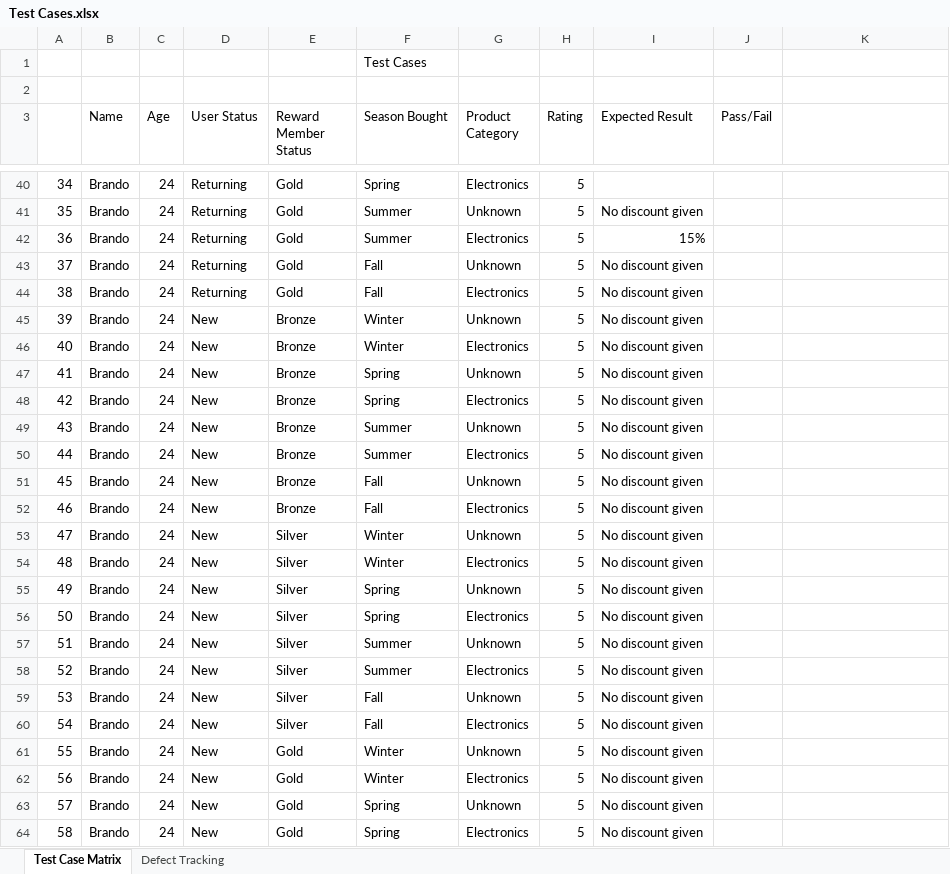
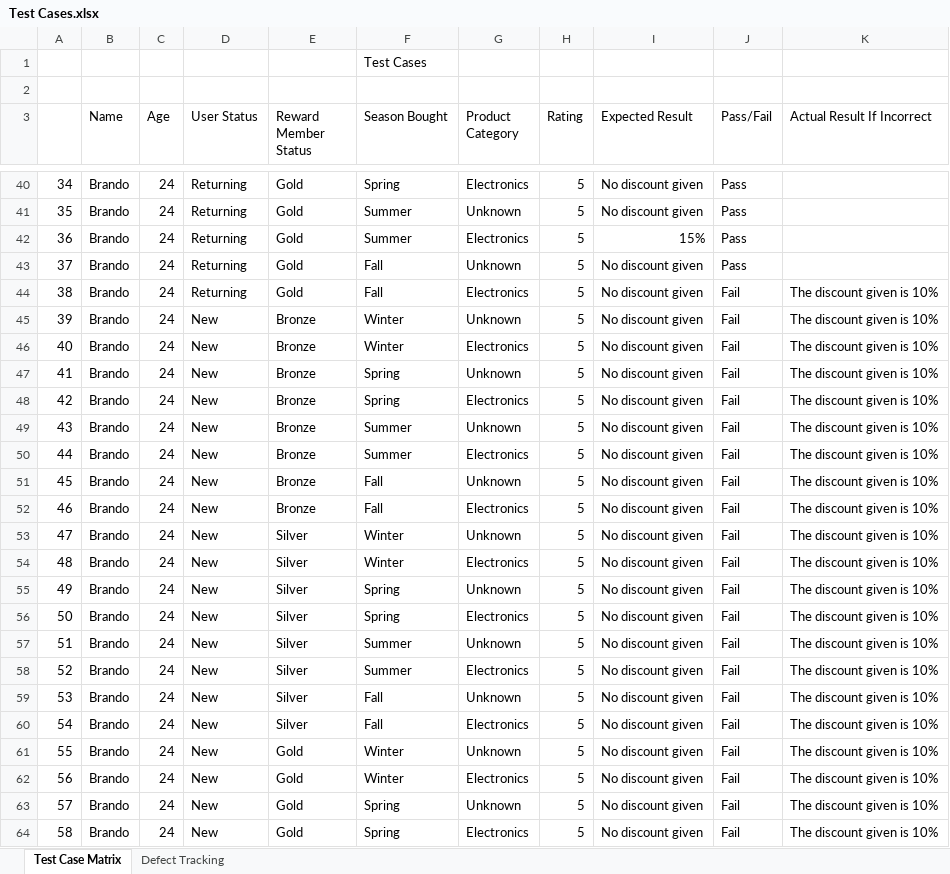
Before and after one commit to BFlores16/CSE565, an Excel workbook: Unit 2/Project 1 Part 1/Test Cases.xlsx, sheet Test Case Matrix, drawn as a sheet; only a part is shown, gaps mark what is left out; values as stored, in another font and other column widths than the file's, no cell formats; the diff covers the shown part only; the diff names each change by its address in the sheet, - before the commit and + after, or states it on an @@ line.

```diff
--- a/Unit 2/Project 1 Part 1/Test Cases.xlsx (sheet Test Case Matrix)
+++ b/Unit 2/Project 1 Part 1/Test Cases.xlsx (sheet Test Case Matrix)
-K3: (empty)
+K3: Actual Result If Incorrect
-I40 (Expected Result): (empty)
+I40 (Expected Result): No discount given
-J40:J43 (Pass/Fail): (empty)
+J40:J43 (Pass/Fail): Pass
-J44:J64 (Pass/Fail): (empty)
+J44:J64 (Pass/Fail): Fail
-K44:K64 (Actual Result If Incorrect): (empty)
+K44:K64 (Actual Result If Incorrect): The discount given is 10%
```
Also changed, not shown: 3 added rows and 55 edited cells elsewhere in this sheet, sheet Defect Tracking, cell formats.
